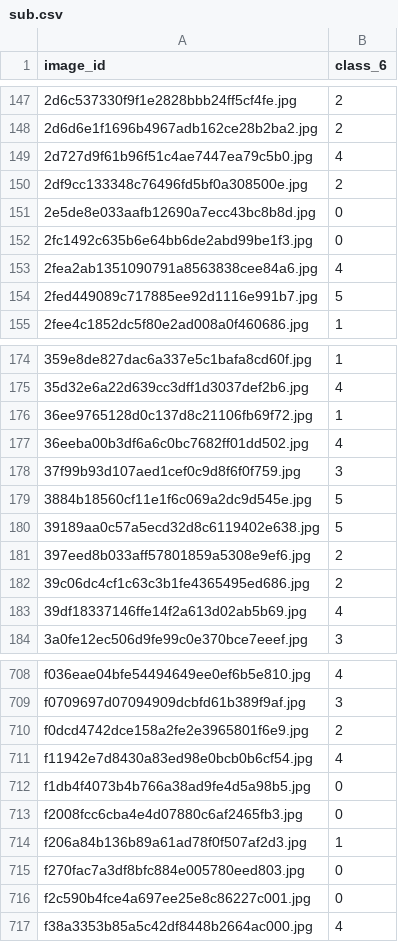
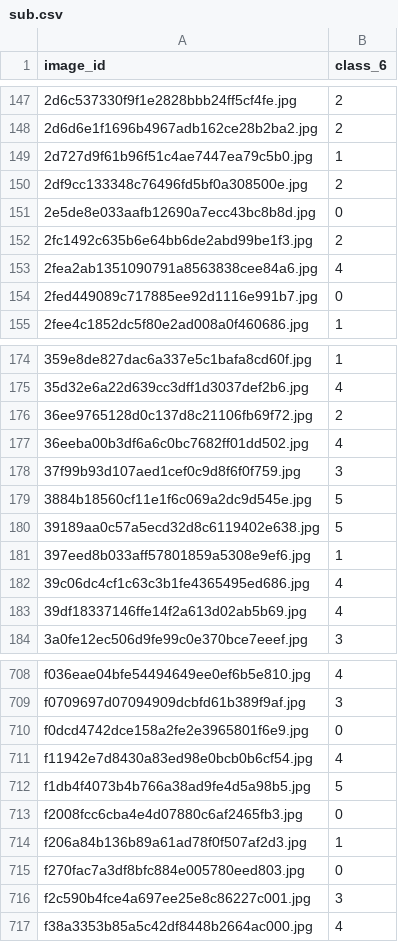
Before and after one commit to antoniogn99/kaggle_projects, a CSV file: dont_stop_until_you_drop/sub.csv, drawn as a sheet; only a part is shown, gaps mark what is left out; the diff covers the shown part only.

```diff
--- a/dont_stop_until_you_drop/sub.csv
+++ b/dont_stop_until_you_drop/sub.csv
@@ -148,8 +148,8 @@ image_id,class_6
 2d6d6e1f1696b4967adb162ce28b2ba2.jpg,2
-2d727d9f61b96f51c4ae7447ea79c5b0.jpg,4
+2d727d9f61b96f51c4ae7447ea79c5b0.jpg,1
 2df9cc133348c76496fd5bf0a308500e.jpg,2
 2e5de8e033aafb12690a7ecc43bc8b8d.jpg,0
-2fc1492c635b6e64bb6de2abd99be1f3.jpg,0
+2fc1492c635b6e64bb6de2abd99be1f3.jpg,2
 2fea2ab1351090791a8563838cee84a6.jpg,4
-2fed449089c717885ee92d1116e991b7.jpg,5
+2fed449089c717885ee92d1116e991b7.jpg,0
 2fee4c1852dc5f80e2ad008a0f460686.jpg,1
@@ -175,3 +175,3 @@ image_id,class_6
 35d32e6a22d639cc3dff1d3037def2b6.jpg,4
-36ee9765128d0c137d8c21106fb69f72.jpg,1
+36ee9765128d0c137d8c21106fb69f72.jpg,2
 36eeba00b3df6a6c0bc7682ff01dd502.jpg,4
@@ -180,4 +180,4 @@ image_id,class_6
 39189aa0c57a5ecd32d8c6119402e638.jpg,5
-397eed8b033aff57801859a5308e9ef6.jpg,2
-39c06dc4cf1c63c3b1fe4365495ed686.jpg,2
+397eed8b033aff57801859a5308e9ef6.jpg,1
+39c06dc4cf1c63c3b1fe4365495ed686.jpg,4
 39df18337146ffe14f2a613d02ab5b69.jpg,4
@@ -709,5 +709,5 @@ f036eae04bfe54494649ee0ef6b5e810.jpg,4
 f0709697d07094909dcbfd61b389f9af.jpg,3
-f0dcd4742dce158a2fe2e3965801f6e9.jpg,2
+f0dcd4742dce158a2fe2e3965801f6e9.jpg,0
 f11942e7d8430a83ed98e0bcb0b6cf54.jpg,4
-f1db4f4073b4b766a38ad9fe4d5a98b5.jpg,0
+f1db4f4073b4b766a38ad9fe4d5a98b5.jpg,5
 f2008fcc6cba4e4d07880c6af2465fb3.jpg,0
@@ -715,3 +715,3 @@ f206a84b136b89a61ad78f0f507af2d3.jpg,1
 f270fac7a3df8bfc884e005780eed803.jpg,0
-f2c590b4fce4a697ee25e8c86227c001.jpg,0
+f2c590b4fce4a697ee25e8c86227c001.jpg,3
 f38a3353b85a5c42df8448b2664ac000.jpg,4
```
Also changed, not shown: 64 edited cells elsewhere in this file, 4 other files.
